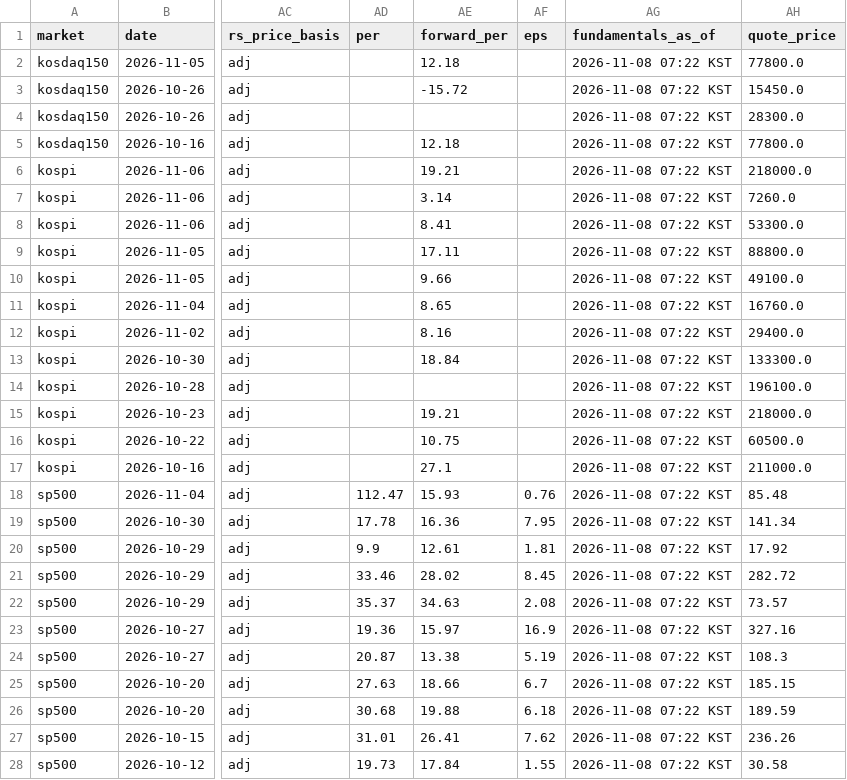
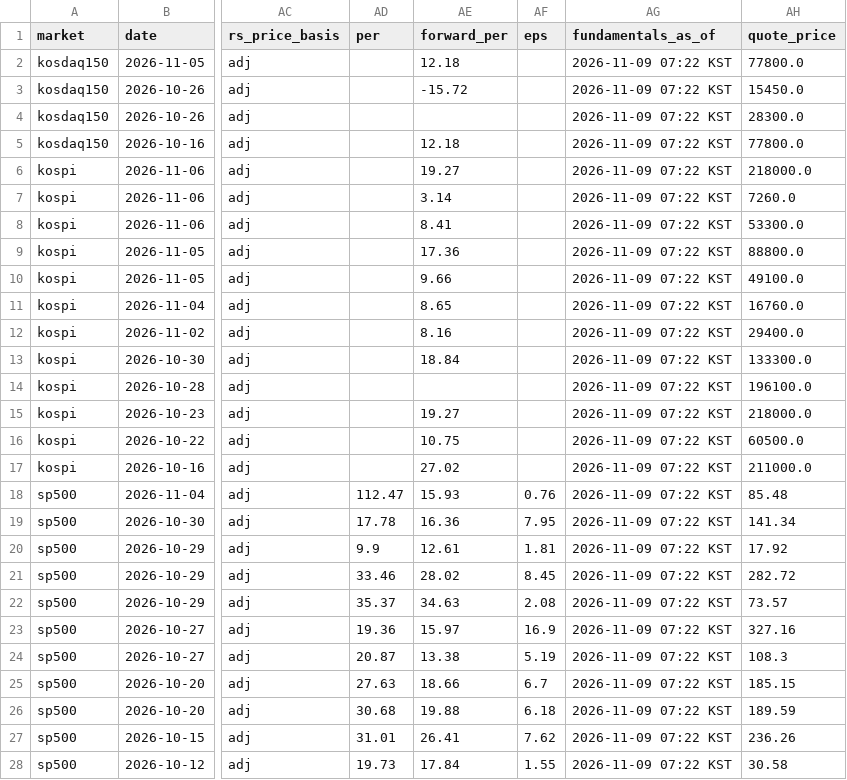
Before and after one commit to kimka3/breakout-screener, a CSV file: breakouts.csv, drawn as a sheet; only a part is shown, gaps mark what is left out; the diff names each change by its address in the sheet, - before the commit and + after, or states it on an @@ line.

```diff
--- a/breakouts.csv
+++ b/breakouts.csv
-AG2:AG28 (fundamentals_as_of): 2026-11-08 07:22 KST
+AG2:AG28 (fundamentals_as_of): 2026-11-09 07:22 KST
-AE6 (forward_per): 19.21
+AE6 (forward_per): 19.27
-AE9 (forward_per): 17.11
+AE9 (forward_per): 17.36
-AE15 (forward_per): 19.21
+AE15 (forward_per): 19.27
-AE17 (forward_per): 27.1
+AE17 (forward_per): 27.02
```
Also changed, not shown: monthly_breakouts.csv, 1 other file.
